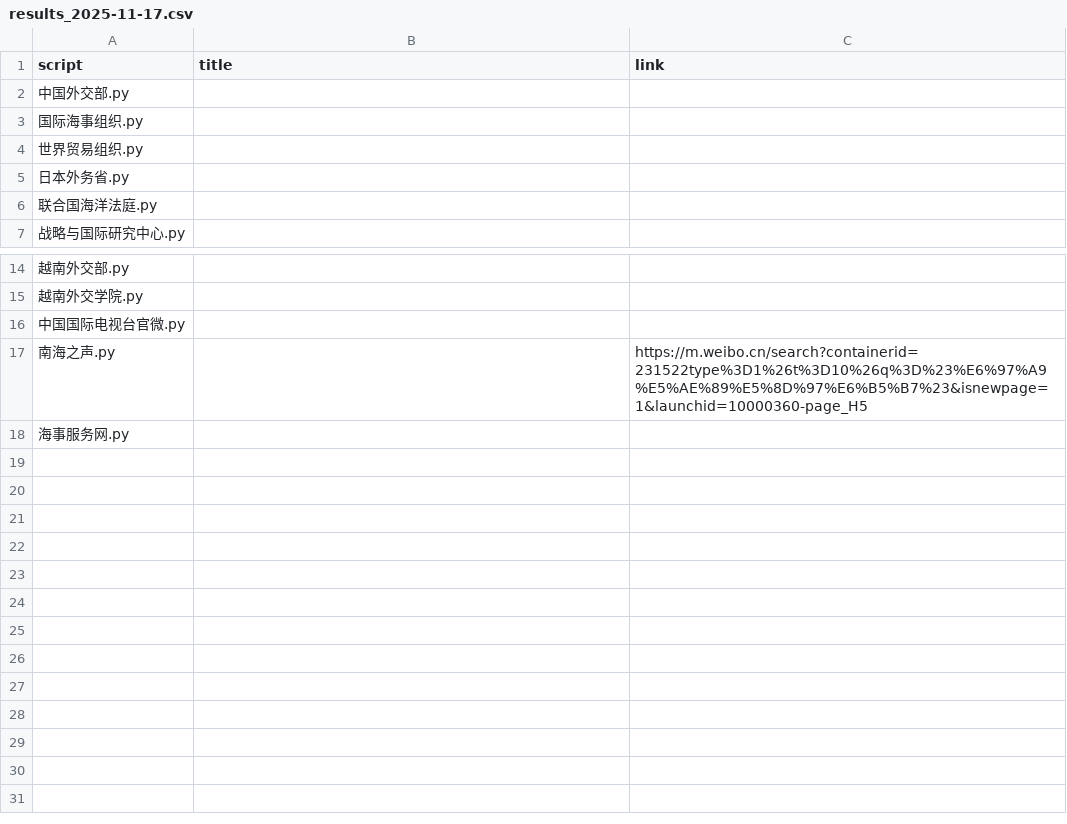
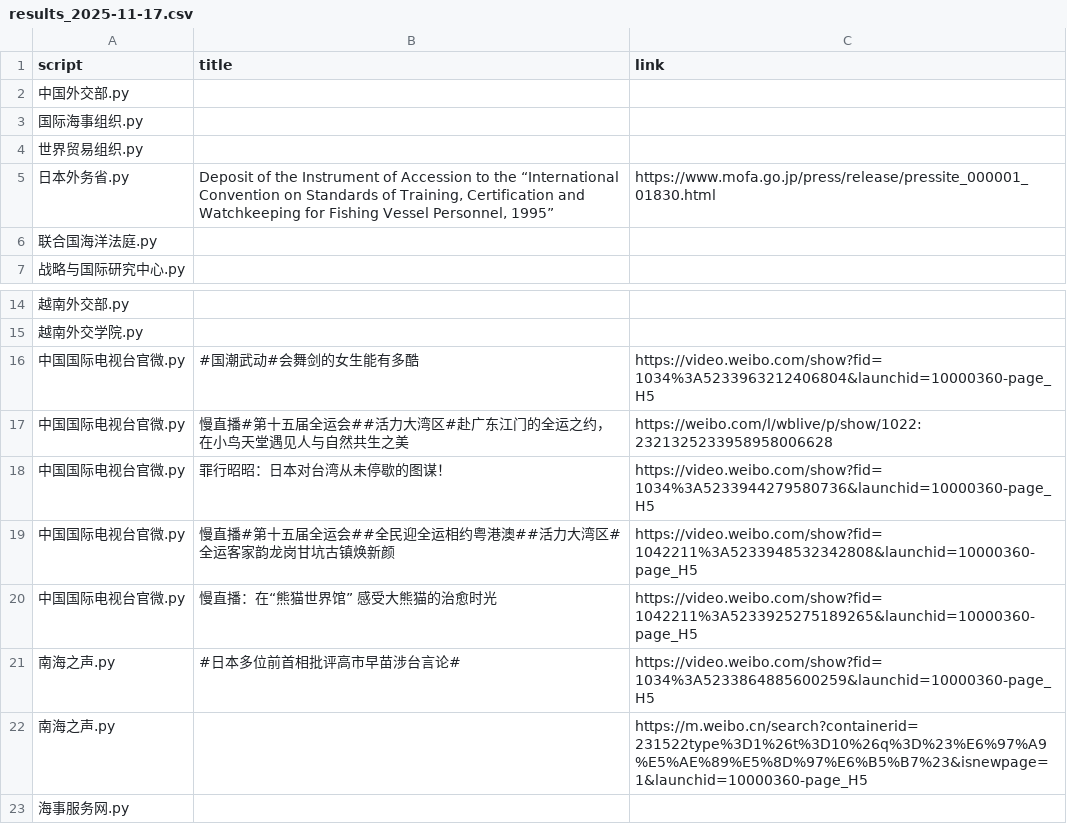
Before and after one commit to KACSH9/---, a CSV file: results_2025-11-17.csv, drawn as a sheet; only a part is shown, gaps mark what is left out.

```diff
--- a/results_2025-11-17.csv
+++ b/results_2025-11-17.csv
@@ -4,3 +4,3 @@ script,title,link
 世界贸易组织.py,,
-日本外务省.py,,
+日本外务省.py,"Deposit of the Instrument of Accession to the “International Convention on Standards of Training, Certification and Watchkeeping for Fishing Vessel Personnel, 1995”",https://www.mofa.go.jp/press/release/pressite_000001_01830.html
 联合国海洋法庭.py,,
@@ -15,3 +15,8 @@ script,title,link
 越南外交学院.py,,
-中国国际电视台官微.py,,
+中国国际电视台官微.py,#国潮武动#会舞剑的女生能有多酷,https://video.weibo.com/show?fid=1034%3A5233963212406804&launchid=10000360-page_H5
+中国国际电视台官微.py,慢直播#第十五届全运会##活力大湾区#赴广东江门的全运之约，在小鸟天堂遇见人与自然共生之美,https://weibo.com/l/wblive/p/show/1022:2321325233958958006628
+中国国际电视台官微.py,罪行昭昭：日本对台湾从未停歇的图谋！,https://video.weibo.com/show?fid=1034%3A5233944279580736&launchid=10000360-page_H5
+中国国际电视台官微.py,慢直播#第十五届全运会##全民迎全运相约粤港澳##活力大湾区#全运客家韵龙岗甘坑古镇焕新颜,https://video.weibo.com/show?fid=1042211%3A5233948532342808&launchid=10000360-page_H5
+中国国际电视台官微.py,慢直播：在“熊猫世界馆” 感受大熊猫的治愈时光,https://video.weibo.com/show?fid=1042211%3A5233925275189265&launchid=10000360-page_H5
+南海之声.py,#日本多位前首相批评高市早苗涉台言论#,https://video.weibo.com/show?fid=1034%3A5233864885600259&launchid=10000360-page_H5
 南海之声.py,,https://m.weibo.cn/search?containerid=231522type%3D1%26t%3D10%26q%3D%23%E6%97%A9%E5%AE%89%E5%8D%97%E6%B5%B7%23&isnewpage=1&launchid=10000360-page_H5
```
